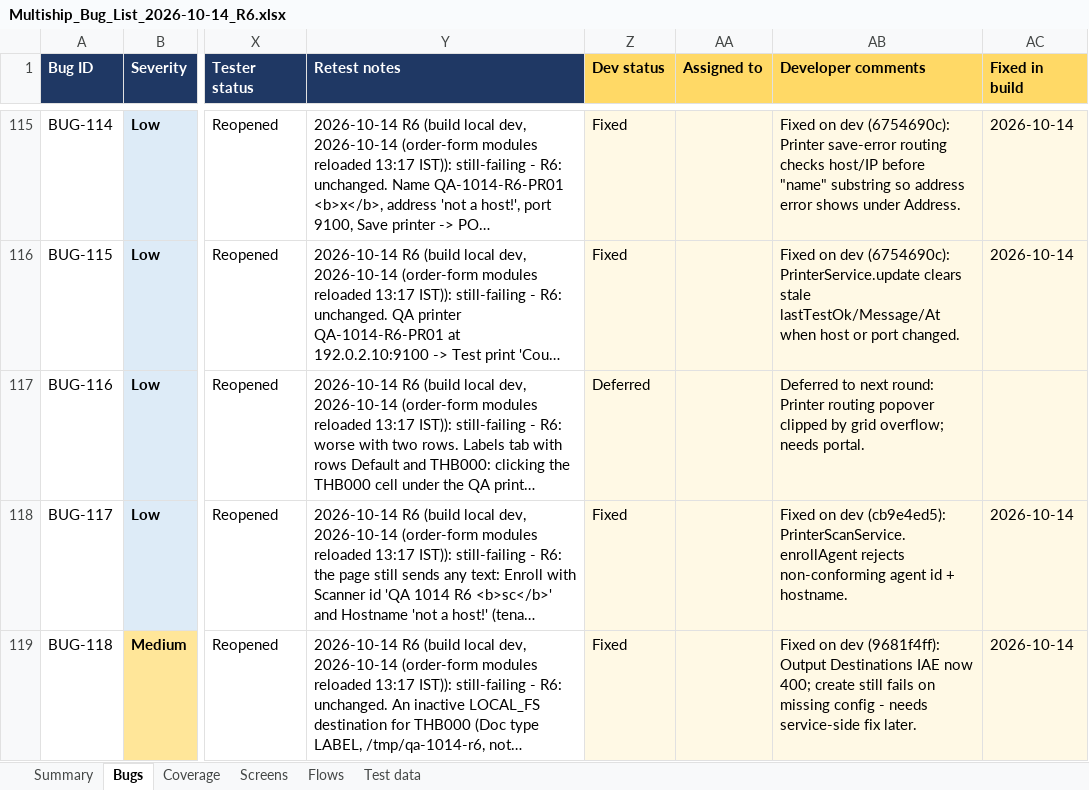
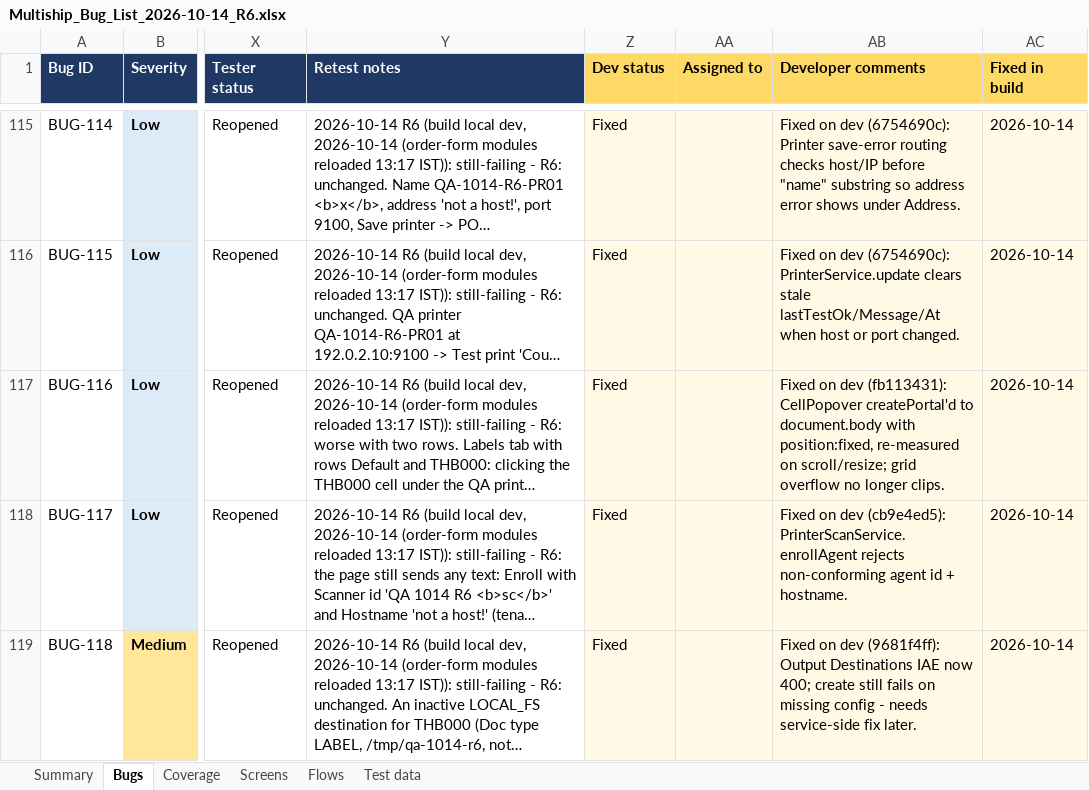
Before and after one commit to maharana2006-tech/thb-shioai, an Excel workbook: docs/audits/Multiship_Bug_List_2026-10-14_R6.xlsx, sheet Bugs, drawn as a sheet; only a part is shown, gaps mark what is left out; long unchanged cells end in …; values as stored, in another font and other column widths than the file's, no borders; the diff covers the shown part only; the diff names each change by its address in the sheet, - before the commit and + after, or states it on an @@ line.

Commit message:
chore(audit): mark BUG-057/082/087/101/103/109/116/138/139 Fixed in R6 tracker
Writes per-bug Developer comments + Fixed in build=2026-10-14 for
every bug closed this session. SHAs link back to the fix commits.

```diff
--- a/docs/audits/Multiship_Bug_List_2026-10-14_R6.xlsx (sheet Bugs)
+++ b/docs/audits/Multiship_Bug_List_2026-10-14_R6.xlsx (sheet Bugs)
-Z117 (Dev status): Deferred
+Z117 (Dev status): Fixed
-AB117 (Developer comments): Deferred to next round: Printer routing popover clipped by grid overflow; needs portal.
+AB117 (Developer comments): Fixed on dev (fb113431): CellPopover createPortal'd to document.body with position:fixed, re-measured on scroll/resize; grid overflow no longer clips.
-AC117 (Fixed in build): (empty)
+AC117 (Fixed in build): 2026-10-14
```
Also changed, not shown: 24 edited cells elsewhere in this sheet.
